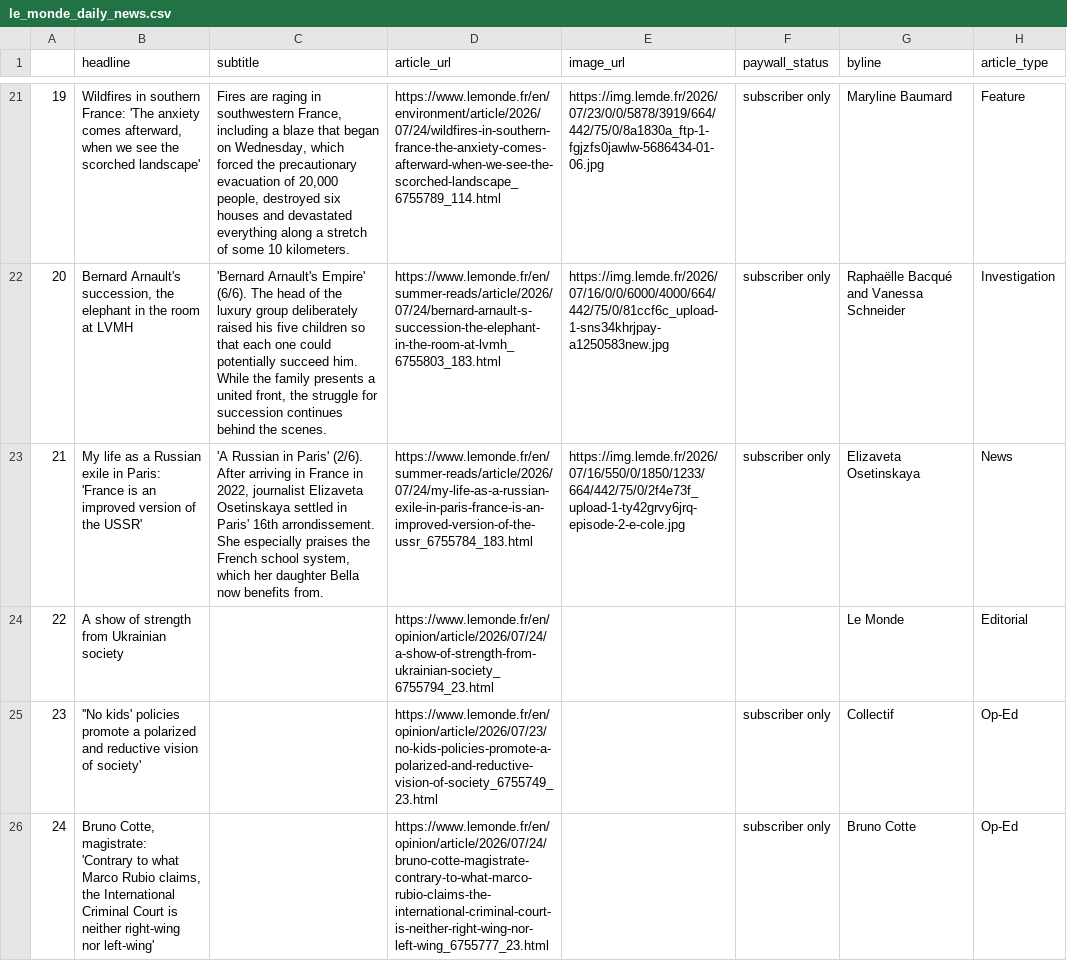
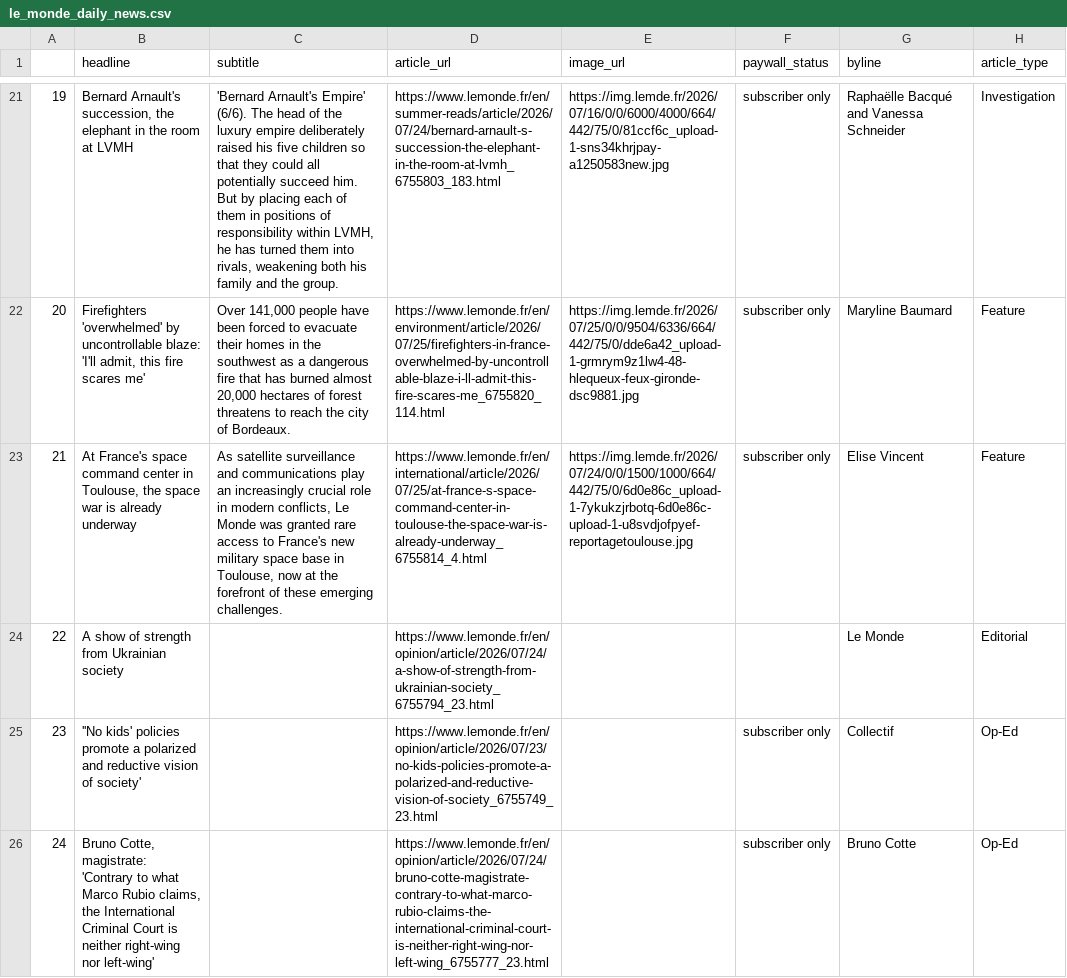
Before and after one commit to luciamack/auto_updating_headline_scraper_le_monde, a CSV file: le_monde_daily_news.csv, drawn as a sheet; only a part is shown, gaps mark what is left out; the diff covers the shown part only; the diff names each change by its address in the sheet, - before the commit and + after, or states it on an @@ line.

```diff
--- a/le_monde_daily_news.csv
+++ b/le_monde_daily_news.csv
-B21 (headline): Wildfires in southern France: 'The anxiety comes afterward, when we see the scorched landscape'
+B21 (headline): Bernard Arnault's succession, the elephant in the room at LVMH
-C21 (subtitle): Fires are raging in southwestern France, including a blaze that began on Wednesday, which forced the precautionary evacuation of 20,000 people, destroyed six houses and devastated everything along a stretch of some 10 kilometers.
+C21 (subtitle): 'Bernard Arnault's Empire' (6/6). The head of the luxury empire deliberately raised his five children so that they could all potentially succeed him. But by placing each of them in positions of responsibility within LVMH, he has turned them into rivals, weakening both his family and the group.
-D21 (article_url): https://www.lemonde.fr/en/environment/article/2026/07/24/wildfires-in-southern-france-the-anxiety-comes-afterward-when-we-see-the-scorched-landscape_6755789_114.html
+D21 (article_url): https://www.lemonde.fr/en/summer-reads/article/2026/07/24/bernard-arnault-s-succession-the-elephant-in-the-room-at-lvmh_6755803_183.html
-E21 (image_url): https://img.lemde.fr/2026/07/23/0/0/5878/3919/664/442/75/0/8a1830a_ftp-1-fgjzfs0jawlw-5686434-01-06.jpg
+E21 (image_url): https://img.lemde.fr/2026/07/16/0/0/6000/4000/664/442/75/0/81ccf6c_upload-1-sns34khrjpay-a1250583new.jpg
-G21 (byline): Maryline Baumard
+G21 (byline): Raphaëlle Bacqué and Vanessa Schneider
-H21 (article_type): Feature
+H21 (article_type): Investigation
-B22 (headline): Bernard Arnault's succession, the elephant in the room at LVMH
+B22 (headline): Firefighters 'overwhelmed' by uncontrollable blaze: 'I'll admit, this fire scares me'
-C22 (subtitle): 'Bernard Arnault's Empire' (6/6). The head of the luxury group deliberately raised his five children so that each one could potentially succeed him. While the family presents a united front, the struggle for succession continues behind the scenes.
+C22 (subtitle): Over 141,000 people have been forced to evacuate their homes in the southwest as a dangerous fire that has burned almost 20,000 hectares of forest threatens to reach the city of Bordeaux.
-D22 (article_url): https://www.lemonde.fr/en/summer-reads/article/2026/07/24/bernard-arnault-s-succession-the-elephant-in-the-room-at-lvmh_6755803_183.html
+D22 (article_url): https://www.lemonde.fr/en/environment/article/2026/07/25/firefighters-in-france-overwhelmed-by-uncontrollable-blaze-i-ll-admit-this-fire-scares-me_6755820_114.html
-E22 (image_url): https://img.lemde.fr/2026/07/16/0/0/6000/4000/664/442/75/0/81ccf6c_upload-1-sns34khrjpay-a1250583new.jpg
+E22 (image_url): https://img.lemde.fr/2026/07/25/0/0/9504/6336/664/442/75/0/dde6a42_upload-1-grmrym9z1lw4-48-hlequeux-feux-gironde-dsc9881.jpg
-G22 (byline): Raphaëlle Bacqué and Vanessa Schneider
+G22 (byline): Maryline Baumard
-H22 (article_type): Investigation
+H22 (article_type): Feature
-B23 (headline): My life as a Russian exile in Paris: 'France is an improved version of the USSR'
+B23 (headline): At France's space command center in Toulouse, the space war is already underway
-C23 (subtitle): 'A Russian in Paris' (2/6). After arriving in France in 2022, journalist Elizaveta Osetinskaya settled in Paris' 16th arrondissement. She especially praises the French school system, which her daughter Bella now benefits from.
+C23 (subtitle): As satellite surveillance and communications play an increasingly crucial role in modern conflicts, Le Monde was granted rare access to France's new military space base in Toulouse, now at the forefront of these emerging challenges.
-D23 (article_url): https://www.lemonde.fr/en/summer-reads/article/2026/07/24/my-life-as-a-russian-exile-in-paris-france-is-an-improved-version-of-the-ussr_6755784_183.html
+D23 (article_url): https://www.lemonde.fr/en/international/article/2026/07/25/at-france-s-space-command-center-in-toulouse-the-space-war-is-already-underway_6755814_4.html
-E23 (image_url): https://img.lemde.fr/2026/07/16/550/0/1850/1233/664/442/75/0/2f4e73f_upload-1-ty42grvy6jrq-episode-2-e-cole.jpg
+E23 (image_url): https://img.lemde.fr/2026/07/24/0/0/1500/1000/664/442/75/0/6d0e86c_upload-1-7ykukzjrbotq-6d0e86c-upload-1-u8svdjofpyef-reportagetoulouse.jpg
-G23 (byline): Elizaveta Osetinskaya
+G23 (byline): Elise Vincent
-H23 (article_type): News
+H23 (article_type): Feature
```
Also changed, not shown: 63 edited cells elsewhere in this file, 1 other file.
